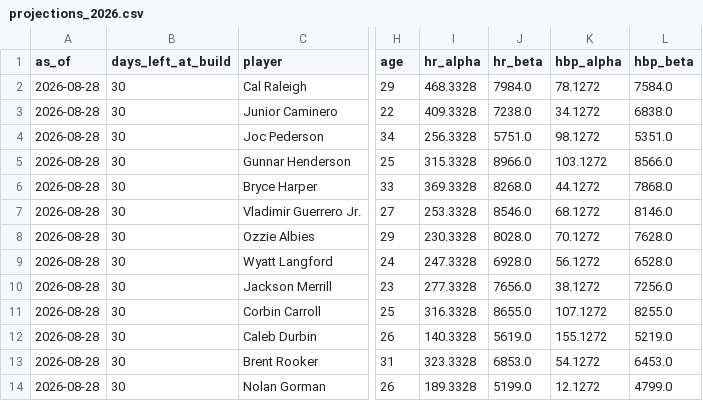
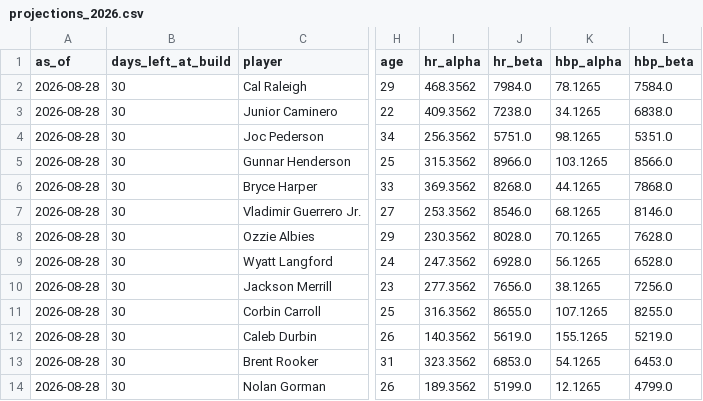
Before and after one commit to Dwq2002/Dingers, a CSV file: data/projections_2026.csv, drawn as a sheet; only a part is shown, gaps mark what is left out; the diff covers the shown part only; the diff names each change by its address in the sheet, - before the commit and + after, or states it on an @@ line.

```diff
--- a/data/projections_2026.csv
+++ b/data/projections_2026.csv
-I2 (hr_alpha): 468.3328
+I2 (hr_alpha): 468.3562
-K2 (hbp_alpha): 78.1272
+K2 (hbp_alpha): 78.1265
-I3 (hr_alpha): 409.3328
+I3 (hr_alpha): 409.3562
-K3 (hbp_alpha): 34.1272
+K3 (hbp_alpha): 34.1265
-I4 (hr_alpha): 256.3328
+I4 (hr_alpha): 256.3562
-K4 (hbp_alpha): 98.1272
+K4 (hbp_alpha): 98.1265
-I5 (hr_alpha): 315.3328
+I5 (hr_alpha): 315.3562
-K5 (hbp_alpha): 103.1272
+K5 (hbp_alpha): 103.1265
-I6 (hr_alpha): 369.3328
+I6 (hr_alpha): 369.3562
-K6 (hbp_alpha): 44.1272
+K6 (hbp_alpha): 44.1265
-I7 (hr_alpha): 253.3328
+I7 (hr_alpha): 253.3562
-K7 (hbp_alpha): 68.1272
+K7 (hbp_alpha): 68.1265
-I8 (hr_alpha): 230.3328
+I8 (hr_alpha): 230.3562
-K8 (hbp_alpha): 70.1272
+K8 (hbp_alpha): 70.1265
-I9 (hr_alpha): 247.3328
+I9 (hr_alpha): 247.3562
-K9 (hbp_alpha): 56.1272
+K9 (hbp_alpha): 56.1265
-I10 (hr_alpha): 277.3328
+I10 (hr_alpha): 277.3562
-K10 (hbp_alpha): 38.1272
+K10 (hbp_alpha): 38.1265
-I11 (hr_alpha): 316.3328
+I11 (hr_alpha): 316.3562
-K11 (hbp_alpha): 107.1272
+K11 (hbp_alpha): 107.1265
-I12 (hr_alpha): 140.3328
+I12 (hr_alpha): 140.3562
-K12 (hbp_alpha): 155.1272
+K12 (hbp_alpha): 155.1265
-I13 (hr_alpha): 323.3328
+I13 (hr_alpha): 323.3562
-K13 (hbp_alpha): 54.1272
+K13 (hbp_alpha): 54.1265
-I14 (hr_alpha): 189.3328
+I14 (hr_alpha): 189.3562
-K14 (hbp_alpha): 12.1272
+K14 (hbp_alpha): 12.1265
```
Also changed, not shown: 141 edited cells elsewhere in this file, data/odds_history_2026.csv.
